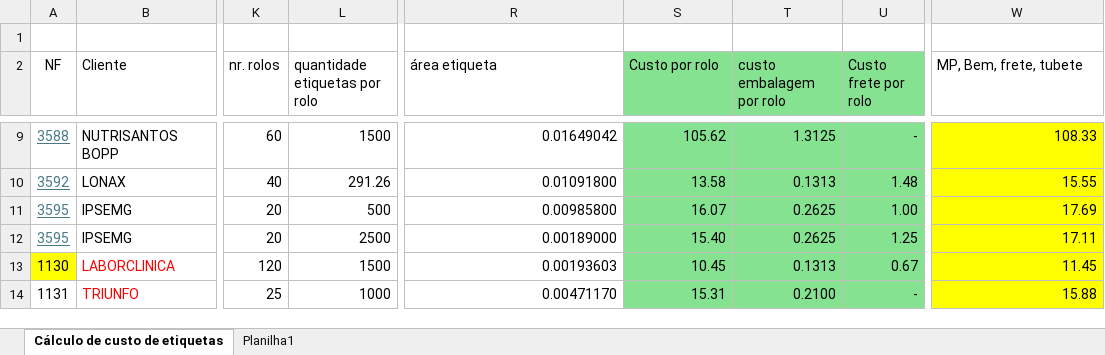
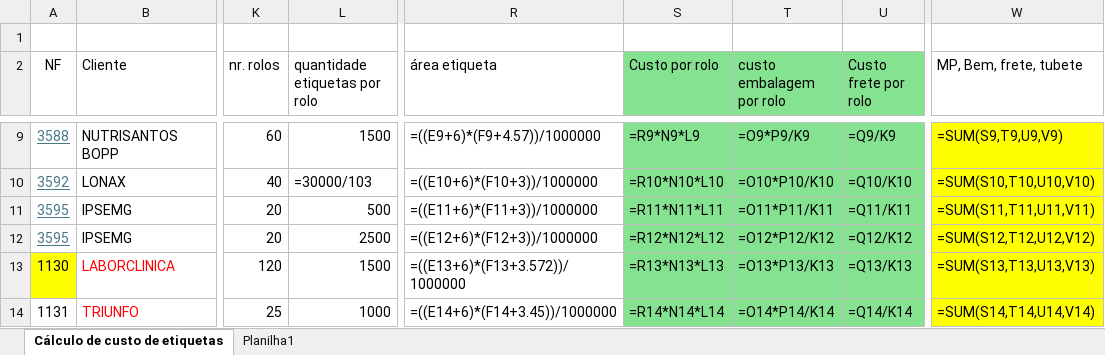
Before and after one commit to ribbontechbrasil/Faturamento, an Excel workbook: Planilha para cálculo de custo de etiquetas - jul 26.xlsx, sheet Cálculo de custo de etiquetas, drawn as a sheet; only a part is shown, gaps mark what is left out; values as stored, in another font and other column widths than the file's, no borders; formulas without a stored value are shown as written; the diff covers the shown part only; the diff names each change by its address in the sheet, - before the commit and + after, or states it on an @@ line.

```diff
--- a/Planilha para cálculo de custo de etiquetas - jul 26.xlsx (sheet Cálculo de custo de etiquetas)
+++ b/Planilha para cálculo de custo de etiquetas - jul 26.xlsx (sheet Cálculo de custo de etiquetas)
-R9 (área etiqueta): 0.01649042
+R9 (área etiqueta): =((E9+6)*(F9+4.57))/1000000
-S9 (Custo por rolo): 105.62
+S9 (Custo por rolo): =R9*N9*L9
-T9 (custo embalagem por rolo): 1.3125
+T9 (custo embalagem por rolo): =O9*P9/K9
-U9 (Custo frete por rolo): -
+U9 (Custo frete por rolo): =Q9/K9
-W9 (MP, Bem, frete, tubete): 108.33
+W9 (MP, Bem, frete, tubete): =SUM(S9,T9,U9,V9)
-L10 (quantidade etiquetas por rolo): 291.26
+L10 (quantidade etiquetas por rolo): =30000/103
-R10 (área etiqueta): 0.01091800
+R10 (área etiqueta): =((E10+6)*(F10+3))/1000000
-S10 (Custo por rolo): 13.58
+S10 (Custo por rolo): =R10*N10*L10
-T10 (custo embalagem por rolo): 0.1313
+T10 (custo embalagem por rolo): =O10*P10/K10
-U10 (Custo frete por rolo): 1.48
+U10 (Custo frete por rolo): =Q10/K10
-W10 (MP, Bem, frete, tubete): 15.55
+W10 (MP, Bem, frete, tubete): =SUM(S10,T10,U10,V10)
-R11 (área etiqueta): 0.00985800
+R11 (área etiqueta): =((E11+6)*(F11+3))/1000000
-S11 (Custo por rolo): 16.07
+S11 (Custo por rolo): =R11*N11*L11
-T11 (custo embalagem por rolo): 0.2625
+T11 (custo embalagem por rolo): =O11*P11/K11
-U11 (Custo frete por rolo): 1.00
+U11 (Custo frete por rolo): =Q11/K11
-W11 (MP, Bem, frete, tubete): 17.69
+W11 (MP, Bem, frete, tubete): =SUM(S11,T11,U11,V11)
-R12 (área etiqueta): 0.00189000
+R12 (área etiqueta): =((E12+6)*(F12+3))/1000000
-S12 (Custo por rolo): 15.40
+S12 (Custo por rolo): =R12*N12*L12
-T12 (custo embalagem por rolo): 0.2625
+T12 (custo embalagem por rolo): =O12*P12/K12
-U12 (Custo frete por rolo): 1.25
+U12 (Custo frete por rolo): =Q12/K12
-W12 (MP, Bem, frete, tubete): 17.11
+W12 (MP, Bem, frete, tubete): =SUM(S12,T12,U12,V12)
-R13 (área etiqueta): 0.00193603
+R13 (área etiqueta): =((E13+6)*(F13+3.572))/1000000
-S13 (Custo por rolo): 10.45
+S13 (Custo por rolo): =R13*N13*L13
-T13 (custo embalagem por rolo): 0.1313
+T13 (custo embalagem por rolo): =O13*P13/K13
-U13 (Custo frete por rolo): 0.67
+U13 (Custo frete por rolo): =Q13/K13
-W13 (MP, Bem, frete, tubete): 11.45
+W13 (MP, Bem, frete, tubete): =SUM(S13,T13,U13,V13)
-R14 (área etiqueta): 0.00471170
+R14 (área etiqueta): =((E14+6)*(F14+3.45))/1000000
-S14 (Custo por rolo): 15.31
+S14 (Custo por rolo): =R14*N14*L14
-T14 (custo embalagem por rolo): 0.2100
+T14 (custo embalagem por rolo): =O14*P14/K14
-U14 (Custo frete por rolo): -
+U14 (Custo frete por rolo): =Q14/K14
-W14 (MP, Bem, frete, tubete): 15.88
+W14 (MP, Bem, frete, tubete): =SUM(S14,T14,U14,V14)
```
Also changed, not shown: 172 edited cells elsewhere in this sheet, sheet Planilha1, formulas that keep their value, 5 other files.
